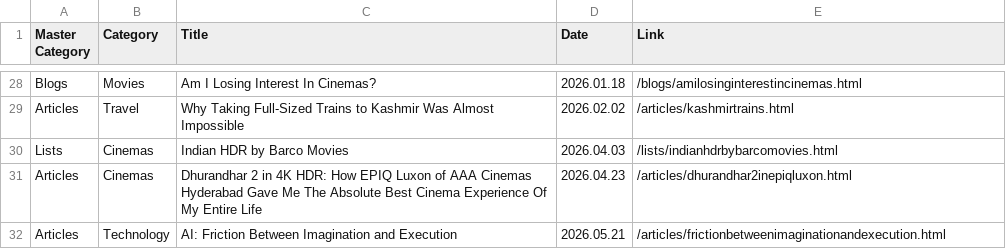
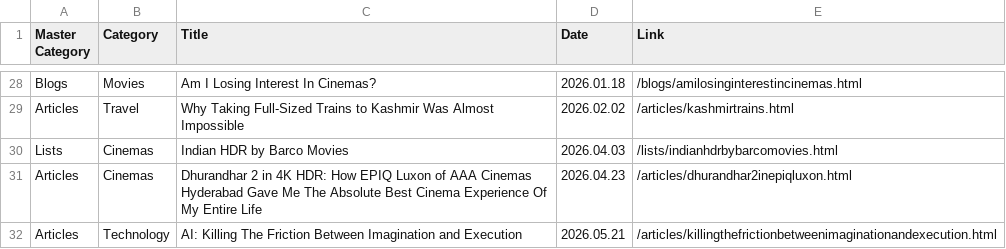
Before and after one commit to shreytyagi/shreytyagi, a CSV file: index.csv, drawn as a sheet; only a part is shown, gaps mark what is left out.

Commit message:
Update index.csv

```diff
--- a/index.csv
+++ b/index.csv
@@ -31,2 +31,2 @@ Lists,Cinemas,Indian HDR by Barco Movies,2026.04.03,/lists/indianhdrbybarcomovie
 Articles,Cinemas,Dhurandhar 2 in 4K HDR: How EPIQ Luxon of AAA Cinemas Hyderabad Gave Me The Absolute Best Cinema Experience Of My Entire Life,2026.04.23,/articles/dhurandhar2inepiqluxon.html
-Articles,Technology,AI: Friction Between Imagination and Execution,2026.05.21,/articles/frictionbetweenimaginationandexecution.html
+Articles,Technology,AI: Killing The Friction Between Imagination and Execution,2026.05.21,/articles/killingthefrictionbetweenimaginationandexecution.html
```
